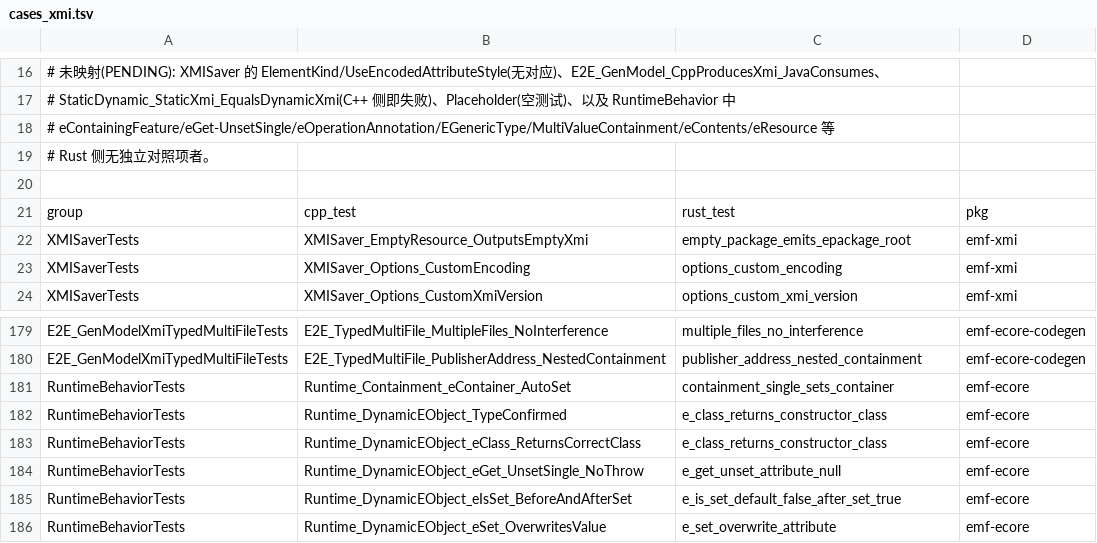
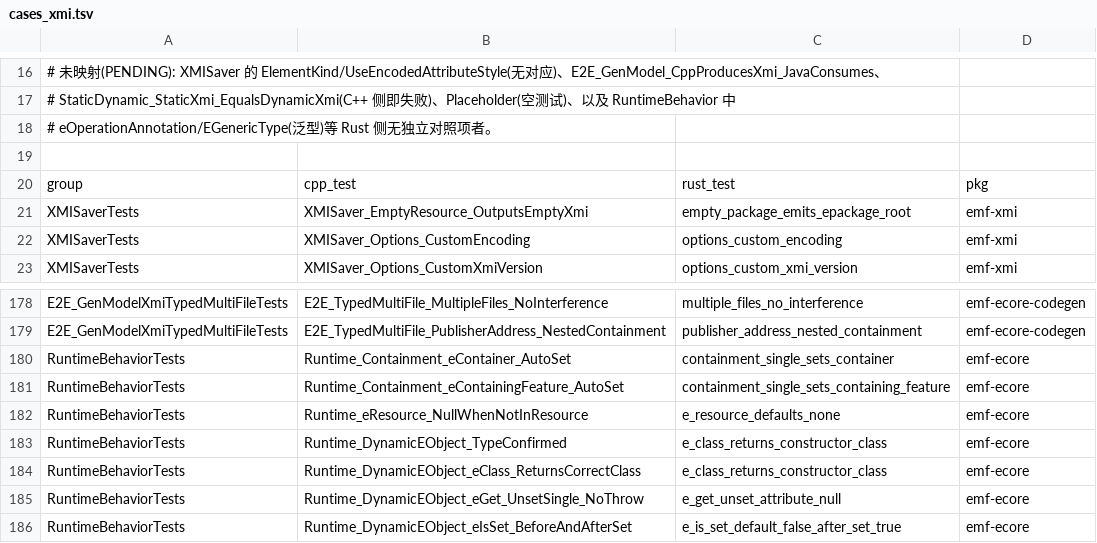
Before and after one commit to hebin123456/artop-rust, a TSV file: tools/conformance/cases_xmi.tsv, drawn as a sheet; only a part is shown, gaps mark what is left out; the shorter side is filled out with more unchanged rows.

Commit message:
feat(emf-ecore): add eContainingFeature/eContainmentFeature back-link
Port Runtime_Containment_eContainingFeature_AutoSet and
Runtime_eResource_NullWhenNotInResource: expose the containment feature
name on the EObject trait (default None), implement it on DynamicEObject
from the container back-link, and add parity tests for single/multi
containment plus the empty-resource case.

```diff
--- a/tools/conformance/cases_xmi.tsv
+++ b/tools/conformance/cases_xmi.tsv
@@ -17,4 +17,3 @@
 # StaticDynamic_StaticXmi_EqualsDynamicXmi(C++ 侧即失败)、Placeholder(空测试)、以及 RuntimeBehavior 中
-# eContainingFeature/eGet-UnsetSingle/eOperationAnnotation/EGenericType/MultiValueContainment/eContents/eResource 等
-# Rust 侧无独立对照项者。
+# eOperationAnnotation/EGenericType(泛型)等 Rust 侧无独立对照项者。
 
@@ -181,2 +180,4 @@ E2E_GenModelXmiTypedMultiFileTests	E2E_TypedMultiFile_PublisherAddress_NestedCon
 RuntimeBehaviorTests	Runtime_Containment_eContainer_AutoSet	containment_single_sets_container	emf-ecore
+RuntimeBehaviorTests	Runtime_Containment_eContainingFeature_AutoSet	containment_single_sets_containing_feature	emf-ecore
+RuntimeBehaviorTests	Runtime_eResource_NullWhenNotInResource	e_resource_defaults_none	emf-ecore
 RuntimeBehaviorTests	Runtime_DynamicEObject_TypeConfirmed	e_class_returns_constructor_class	emf-ecore
```
Also changed, not shown: 4 other files.
